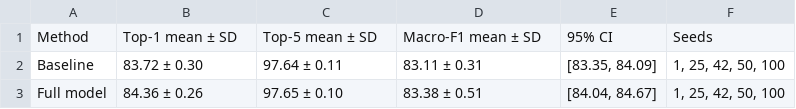
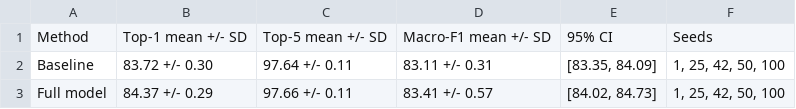
Before and after one commit to MrShu86/Fine-grained-Chinese-dish-recognition-on-CNFOOD-241, a CSV file: results/repeated_runs/repeated_runs_table.csv, drawn as a sheet.

```diff
--- a/results/repeated_runs/repeated_runs_table.csv
+++ b/results/repeated_runs/repeated_runs_table.csv
@@ -1,3 +1,3 @@
-"Method","Top-1 mean ± SD","Top-5 mean ± SD","Macro-F1 mean ± SD","95% CI","Seeds"
-"Baseline","83.72 ± 0.30","97.64 ± 0.11","83.11 ± 0.31","[83.35, 84.09]","1, 25, 42, 50, 100"
-"Full model","84.36 ± 0.26","97.65 ± 0.10","83.38 ± 0.51","[84.04, 84.67]","1, 25, 42, 50, 100"
+Method,Top-1 mean +/- SD,Top-5 mean +/- SD,Macro-F1 mean +/- SD,95% CI,Seeds
+Baseline,83.72 +/- 0.30,97.64 +/- 0.11,83.11 +/- 0.31,"[83.35, 84.09]","1, 25, 42, 50, 100"
+Full model,84.37 +/- 0.29,97.66 +/- 0.11,83.41 +/- 0.57,"[84.02, 84.73]","1, 25, 42, 50, 100"
```
Also changed, not shown: results/repeated_runs/per_seed_eval/best_fullseed42/classification_report.csv, results/repeated_runs/repeated_runs_per_seed_metrics.csv, 49 other files.
